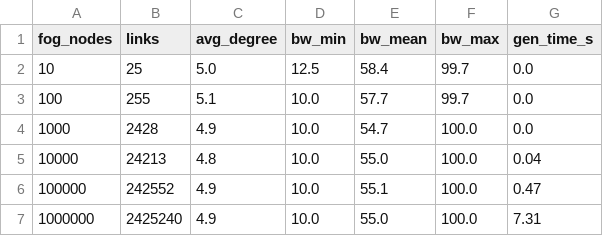
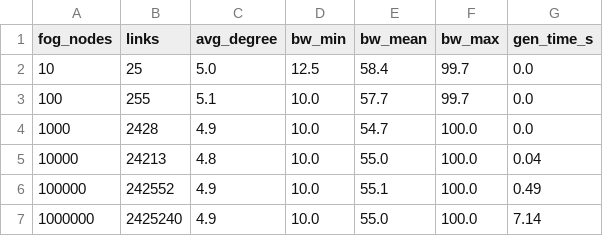
Before and after one commit to gayanigupta/data-aware-scheduling, a CSV file: data/results/resource_graphs.csv, drawn as a sheet.

```diff
--- a/data/results/resource_graphs.csv
+++ b/data/results/resource_graphs.csv
@@ -5,3 +5,3 @@ fog_nodes,links,avg_degree,bw_min,bw_mean,bw_max,gen_time_s
 10000,24213,4.8,10.0,55.0,100.0,0.04
-100000,242552,4.9,10.0,55.1,100.0,0.47
-1000000,2425240,4.9,10.0,55.0,100.0,7.31
+100000,242552,4.9,10.0,55.1,100.0,0.49
+1000000,2425240,4.9,10.0,55.0,100.0,7.14
```
Also changed, not shown: data/results/graph_datasets.csv, data/results/test_runs.csv, 5 other files.
